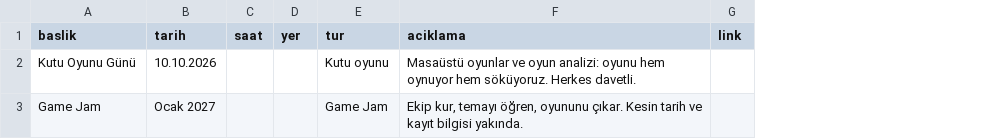
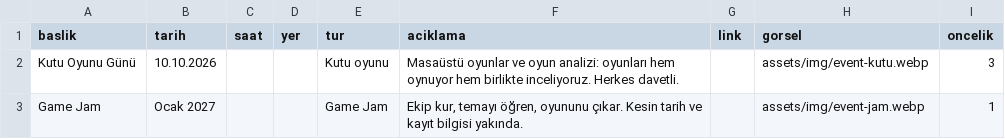
Before and after one commit to nehirra/gglab-web, a CSV file: content/etkinlikler.csv, drawn as a sheet; the diff names each change by its address in the sheet, - before the commit and + after, or states it on an @@ line.

Commit message:
Redesign the Upcoming events section with featured/priority cards
Adds optional gorsel (image) and oncelik (priority) CSV columns so
events can show a photo and be promoted to a large featured card,
a mid-size card, or a compact row. Includes a Discord follow footer
and minor copy fixes across TR/EN strings.

```diff
--- a/content/etkinlikler.csv
+++ b/content/etkinlikler.csv
+column H (gorsel), rows 2-3: assets/img/event-kutu.webp | assets/img/event-jam.webp
+column I (oncelik), rows 2-3: 3 | 1
-F2 (aciklama): …oyun analizi: oyunu hem oynuyor hem söküyoruz. Herkes davetli.
+F2 (aciklama): …oyun analizi: oyunları hem oynuyor hem birlikte inceliyoruz. Herkes davetli.
```
Also changed, not shown: 6 other files.
